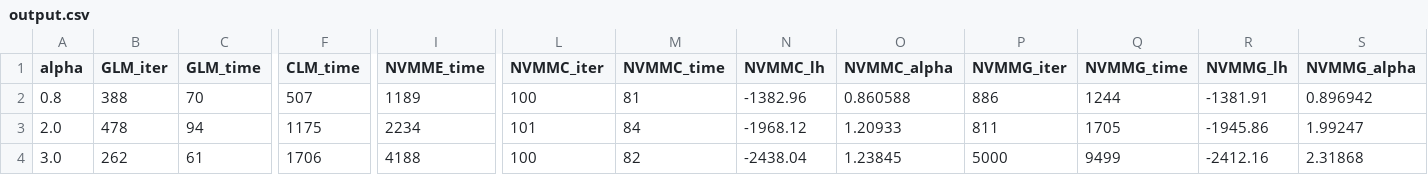
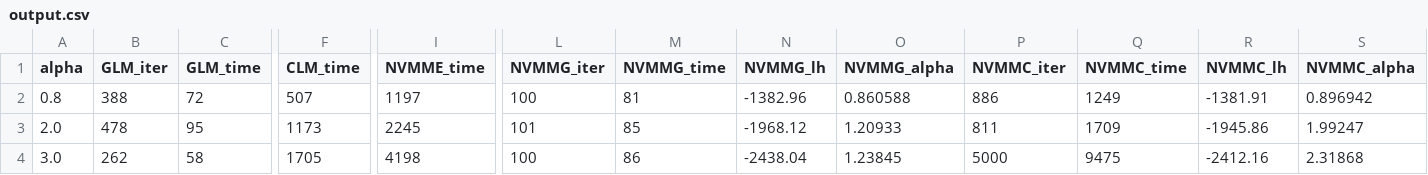
Before and after one commit to 9il/atmosphere, a CSV file: examples/normal_variance_mean_mixture/data/output.csv, drawn as a sheet; only a part is shown, gaps mark what is left out; the diff names each change by its address in the sheet, - before the commit and + after, or states it on an @@ line.

```diff
--- a/examples/normal_variance_mean_mixture/data/output.csv
+++ b/examples/normal_variance_mean_mixture/data/output.csv
-L1: NVMMC_iter
+L1: NVMMG_iter
-M1: NVMMC_time
+M1: NVMMG_time
-N1: NVMMC_lh
+N1: NVMMG_lh
-O1: NVMMC_alpha
+O1: NVMMG_alpha
-P1: NVMMG_iter
+P1: NVMMC_iter
-Q1: NVMMG_time
+Q1: NVMMC_time
-R1: NVMMG_lh
+R1: NVMMC_lh
-S1: NVMMG_alpha
+S1: NVMMC_alpha
-C2 (GLM_time): 70
+C2 (GLM_time): 72
-I2 (NVMME_time): 1189
+I2 (NVMME_time): 1197
-Q2 (NVMMC_time): 1244
+Q2 (NVMMC_time): 1249
-C3 (GLM_time): 94
+C3 (GLM_time): 95
-F3 (CLM_time): 1175
+F3 (CLM_time): 1173
-I3 (NVMME_time): 2234
+I3 (NVMME_time): 2245
-M3 (NVMMG_time): 84
+M3 (NVMMG_time): 85
-Q3 (NVMMC_time): 1705
+Q3 (NVMMC_time): 1709
-C4 (GLM_time): 61
+C4 (GLM_time): 58
-F4 (CLM_time): 1706
+F4 (CLM_time): 1705
-I4 (NVMME_time): 4188
+I4 (NVMME_time): 4198
-M4 (NVMMG_time): 82
+M4 (NVMMG_time): 86
-Q4 (NVMMC_time): 9499
+Q4 (NVMMC_time): 9475
```
Also changed, not shown: 1 other file.
